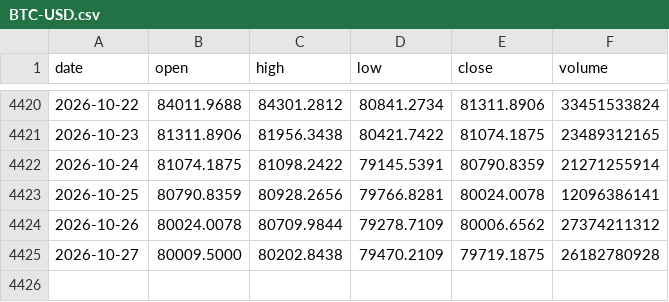
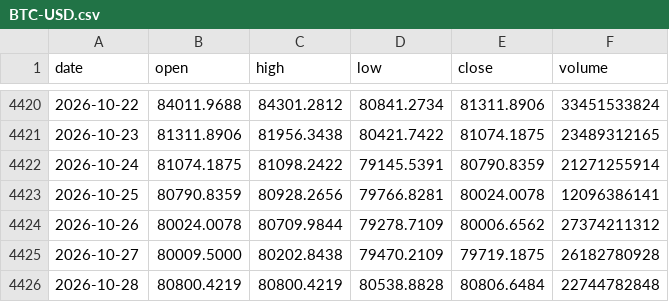
Before and after one commit to Alex-1101/btc-data-collector, a CSV file: data/us/BTC-USD.csv, drawn as a sheet; only a part is shown, gaps mark what is left out; the diff names each change by its address in the sheet, - before the commit and + after, or states it on an @@ line.

Commit message:
us data 2026-10-28T01:39Z

```diff
--- a/data/us/BTC-USD.csv
+++ b/data/us/BTC-USD.csv
+row 4426: 2026-10-28 | 80800.4219 | 80800.4219 | 80538.8828 | 80806.6484 | 22744782848
```
Also changed, not shown: data/us/AAPL.csv, data/us/AMZN.csv, 43 other files.
